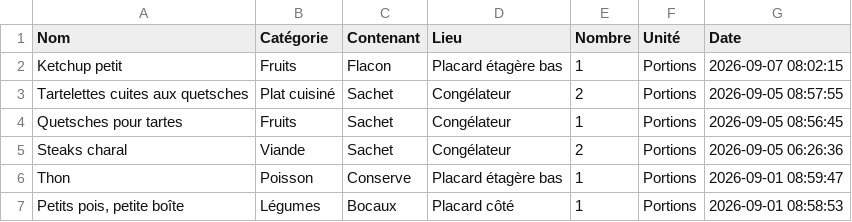
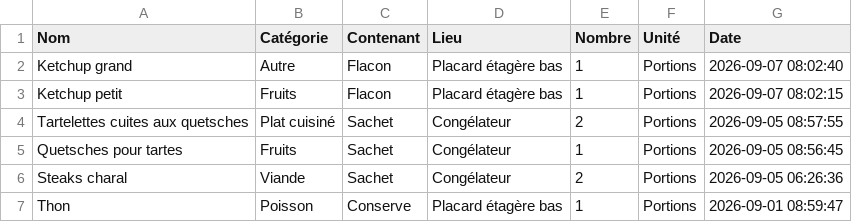
Before and after one commit to stephane0254-png/MamanStock, a CSV file: stock_congelateur.csv, drawn as a sheet; only a part is shown; the shorter side is filled out with more unchanged rows; the diff names each change by its address in the sheet, - before the commit and + after, or states it on an @@ line.

Commit message:
Ajout Ketchup grand

```diff
--- a/stock_congelateur.csv
+++ b/stock_congelateur.csv
+row 2: Ketchup grand | Autre | Flacon | Placard étagère bas | 1 | Portions | 2026-09-07 08:02:40
```
